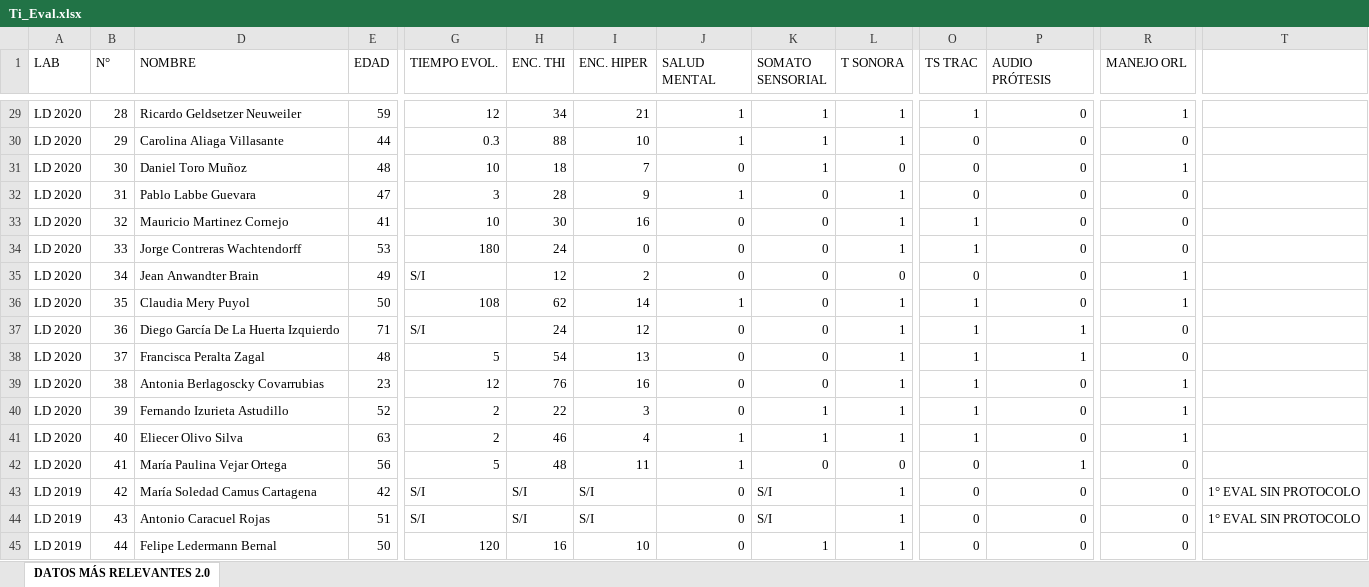
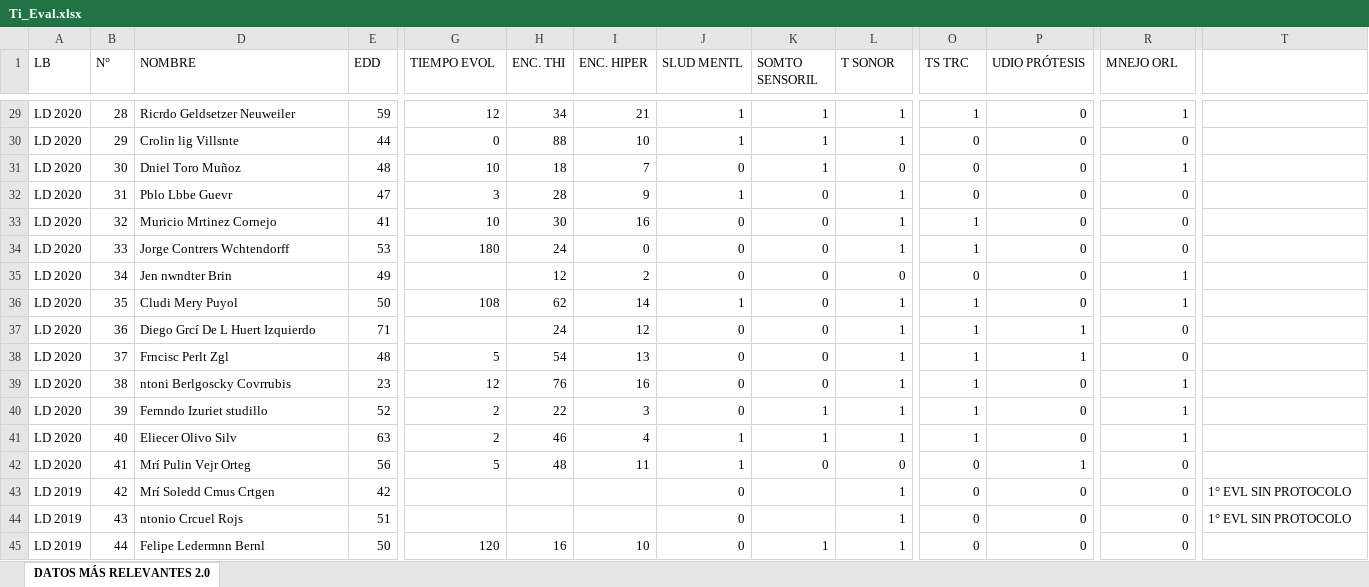
Before and after one commit to HayoBK/AnalisisTiCongreso2022, an Excel workbook: Ti_Eval.xlsx, sheet DATOS MÁS RELEVANTES 2.0, drawn as a sheet; only a part is shown, gaps mark what is left out; values as stored, in another font and other column widths than the file's, no cell formats; the diff covers the shown part only; the diff names each change by its address in the sheet, - before the commit and + after, or states it on an @@ line.

```diff
--- a/Ti_Eval.xlsx (sheet DATOS MÁS RELEVANTES 2.0)
+++ b/Ti_Eval.xlsx (sheet DATOS MÁS RELEVANTES 2.0)
-A1: LAB
+A1: LB
-E1: EDAD
+E1: EDD
-G1: TIEMPO EVOL.
+G1: TIEMPO EVOL
-J1: SALUD MENTAL
+J1: SLUD MENTL
-K1: SOMATO SENSORIAL
+K1: SOMTO SENSORIL
-L1: T SONORA
+L1: T SONOR
-O1: TS TRAC
+O1: TS TRC
-P1: AUDIO PRÓTESIS
+P1: UDIO PRÓTESIS
-R1: MANEJO ORL
+R1: MNEJO ORL
-D29 (NOMBRE): Ricardo Geldsetzer Neuweiler
+D29 (NOMBRE): Ricrdo Geldsetzer Neuweiler
-D30 (NOMBRE): Carolina Aliaga Villasante
+D30 (NOMBRE): Crolin lig Villsnte
-G30 (TIEMPO EVOL): 0.3
+G30 (TIEMPO EVOL): 0
-D31 (NOMBRE): Daniel Toro Muñoz
+D31 (NOMBRE): Dniel Toro Muñoz
-D32 (NOMBRE): Pablo Labbe Guevara
+D32 (NOMBRE): Pblo Lbbe Guevr
-D33 (NOMBRE): Mauricio Martinez Cornejo
+D33 (NOMBRE): Muricio Mrtinez Cornejo
-D34 (NOMBRE): Jorge Contreras Wachtendorff
+D34 (NOMBRE): Jorge Contrers Wchtendorff
-D35 (NOMBRE): Jean Anwandter Brain
+D35 (NOMBRE): Jen nwndter Brin
-G35 (TIEMPO EVOL): S/I
+G35 (TIEMPO EVOL): (empty)
-D36 (NOMBRE): Claudia Mery Puyol
+D36 (NOMBRE): Cludi Mery Puyol
-D37 (NOMBRE): Diego García De La Huerta Izquierdo
+D37 (NOMBRE): Diego Grcí De L Huert Izquierdo
-G37 (TIEMPO EVOL): S/I
+G37 (TIEMPO EVOL): (empty)
-D38 (NOMBRE): Francisca Peralta Zagal
+D38 (NOMBRE): Frncisc Perlt Zgl
-D39 (NOMBRE): Antonia Berlagoscky Covarrubias
+D39 (NOMBRE): ntoni Berlgoscky Covrrubis
-D40 (NOMBRE): Fernando Izurieta Astudillo
+D40 (NOMBRE): Fernndo Izuriet studillo
-D41 (NOMBRE): Eliecer Olivo Silva
+D41 (NOMBRE): Eliecer Olivo Silv
-D42 (NOMBRE): María Paulina Vejar Ortega
+D42 (NOMBRE): Mrí Pulin Vejr Orteg
-D43 (NOMBRE): María Soledad Camus Cartagena
+D43 (NOMBRE): Mrí Soledd Cmus Crtgen
-G43:G44 (TIEMPO EVOL): S/I
+G43:G44 (TIEMPO EVOL): (empty)
-H43:H44 (ENC. THI): S/I
+H43:H44 (ENC. THI): (empty)
-I43:I44 (ENC. HIPER): S/I
+I43:I44 (ENC. HIPER): (empty)
-K43:K44 (SOMTO SENSORIL): S/I
+K43:K44 (SOMTO SENSORIL): (empty)
-T43:T44: 1° EVAL SIN PROTOCOLO
+T43:T44: 1° EVL SIN PROTOCOLO
-D44 (NOMBRE): Antonio Caracuel Rojas
+D44 (NOMBRE): ntonio Crcuel Rojs
-D45 (NOMBRE): Felipe Ledermann Bernal
+D45 (NOMBRE): Felipe Ledermnn Bernl
```
Also changed, not shown: 1183 edited cells elsewhere in this sheet, cell formats, hidden cells, Ti_Terapia.xlsx, 6 other files.
